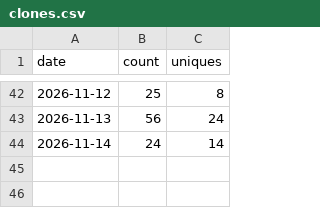
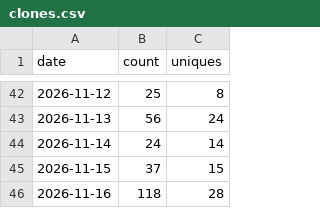
Before and after one commit to tanisperez/postino, a CSV file: traffic/clones.csv, drawn as a sheet; only a part is shown, gaps mark what is left out; the diff names each change by its address in the sheet, - before the commit and + after, or states it on an @@ line.

```diff
--- a/traffic/clones.csv
+++ b/traffic/clones.csv
+row 45: 2026-11-15 | 37 | 15
+row 46: 2026-11-16 | 118 | 28
```
Also changed, not shown: repo.csv, traffic/paths.csv, 3 other files.
